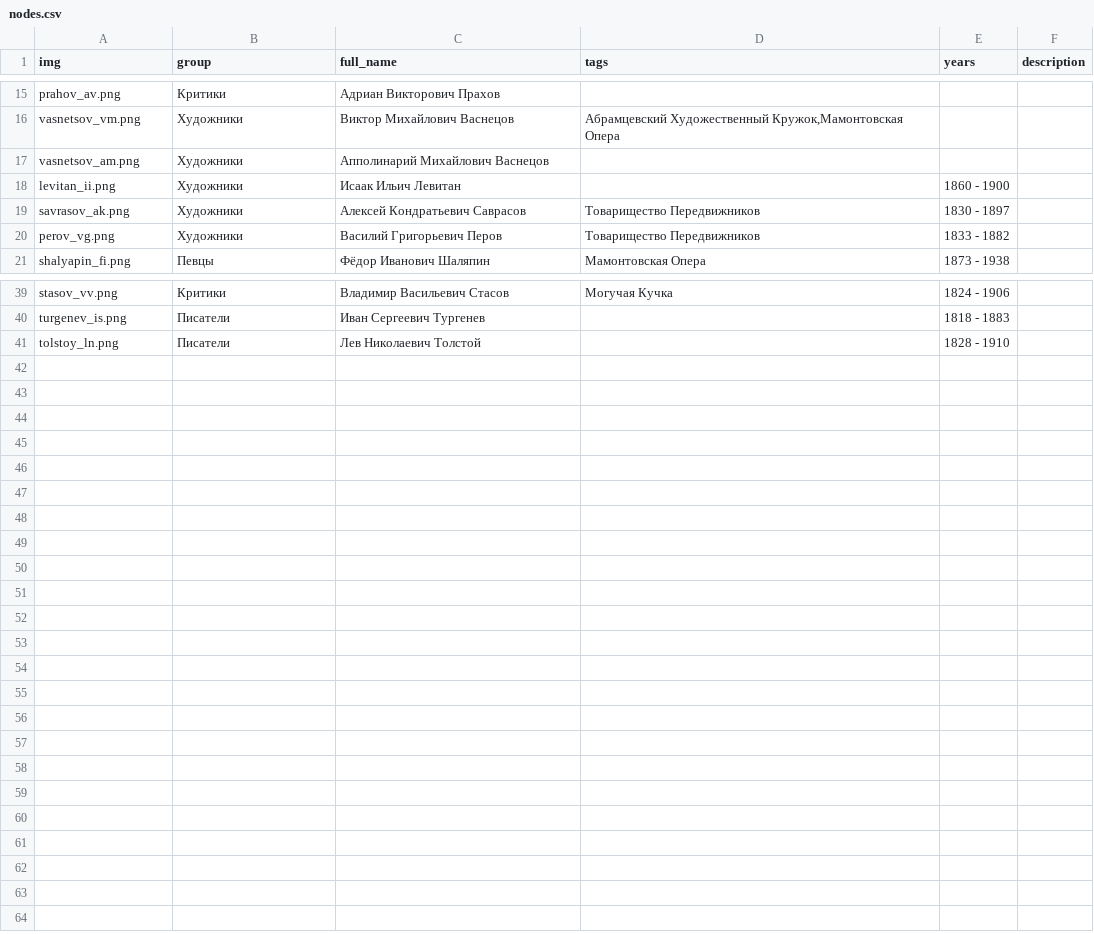
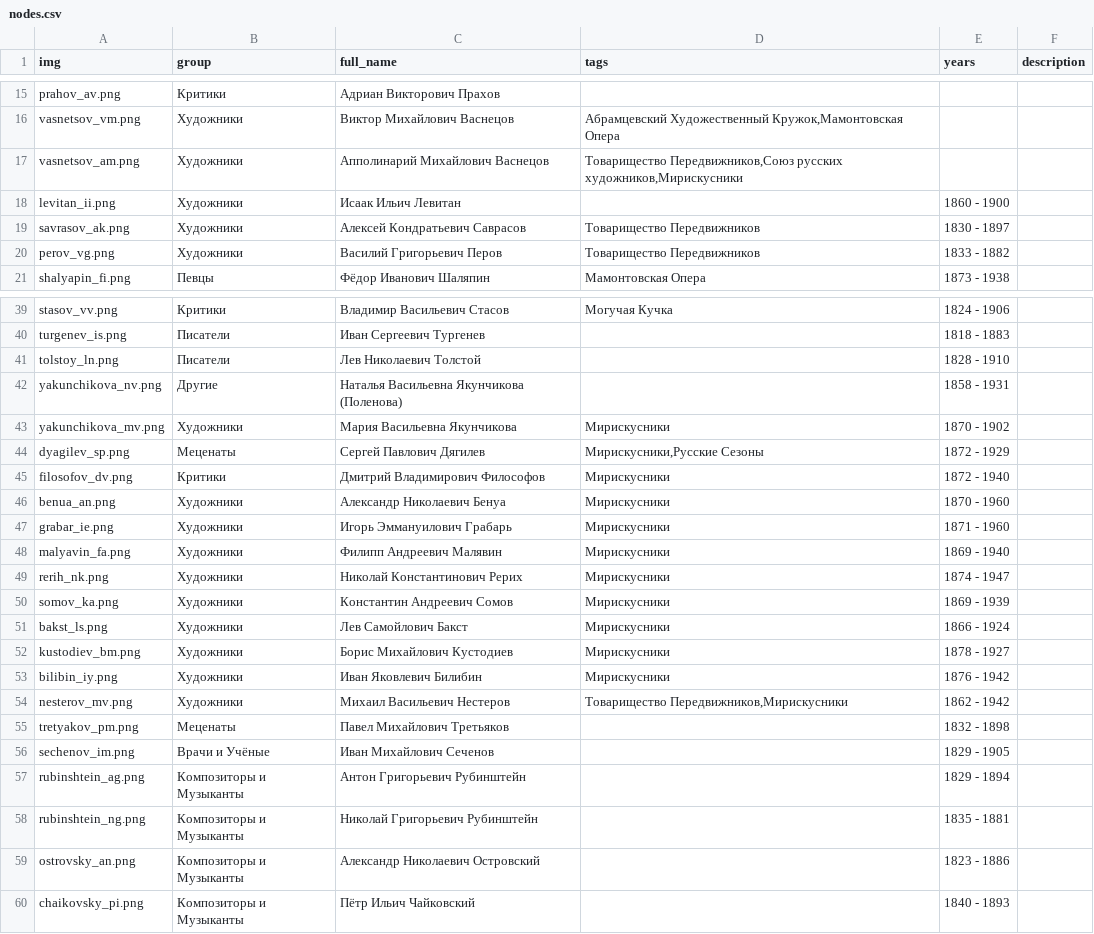
Before and after one commit to kyarygin/xix.github.io, a CSV file: graph_data/nodes.csv, drawn as a sheet; only a part is shown, gaps mark what is left out.

```diff
--- a/graph_data/nodes.csv
+++ b/graph_data/nodes.csv
@@ -16,3 +16,3 @@ prahov_av.png;Критики;Адриан Викторович Прахов;;;""
 vasnetsov_vm.png;Художники;Виктор Михайлович Васнецов;Абрамцевский Художественный Кружок,Мамонтовская Опера;;""
-vasnetsov_am.png;Художники;Апполинарий Михайлович Васнецов;;;""
+vasnetsov_am.png;Художники;Апполинарий Михайлович Васнецов;Товарищество Передвижников,Союз русских художников,Мирискусники;;""
 levitan_ii.png;Художники;Исаак Ильич Левитан;;1860 - 1900;""
@@ -41 +41,20 @@ turgenev_is.png;Писатели;Иван Сергеевич Тургенев;;1
 tolstoy_ln.png;Писатели;Лев Николаевич Толстой;;1828 - 1910;""
+yakunchikova_nv.png;Другие;Наталья Васильевна Якунчикова (Поленова);;1858 - 1931;""
+yakunchikova_mv.png;Художники;Мария Васильевна Якунчикова;Мирискусники;1870 - 1902;""
+dyagilev_sp.png;Меценаты;Сергей Павлович Дягилев;Мирискусники,Русские Сезоны;1872 - 1929;""
+filosofov_dv.png;Критики;Дмитрий Владимирович Философов;Мирискусники;1872 - 1940;""
+benua_an.png;Художники;Александр Николаевич Бенуа;Мирискусники;1870 - 1960;""
+grabar_ie.png;Художники;Игорь Эммануилович Грабарь;Мирискусники;1871 - 1960;""
+malyavin_fa.png;Художники;Филипп Андреевич Малявин;Мирискусники;1869 - 1940;""
+rerih_nk.png;Художники;Николай Константинович Рерих;Мирискусники;1874 - 1947;""
+somov_ka.png;Художники;Константин Андреевич Сомов;Мирискусники;1869 - 1939;""
+bakst_ls.png;Художники;Лев Самойлович Бакст;Мирискусники;1866 - 1924;""
+kustodiev_bm.png;Художники;Борис Михайлович Кустодиев;Мирискусники;1878 - 1927;""
+bilibin_iy.png;Художники;Иван Яковлевич Билибин;Мирискусники;1876 - 1942;""
+nesterov_mv.png;Художники;Михаил Васильевич Нестеров;Товарищество Передвижников,Мирискусники;1862 - 1942;""
+tretyakov_pm.png;Меценаты;Павел Михайлович Третьяков;;1832 - 1898;""
+sechenov_im.png;Врачи и Учёные;Иван Михайлович Сеченов;;1829 - 1905;""
+rubinshtein_ag.png;Композиторы и Музыканты;Антон Григорьевич Рубинштейн;;1829 - 1894;""
+rubinshtein_ng.png;Композиторы и Музыканты;Николай Григорьевич Рубинштейн;;1835 - 1881;""
+ostrovsky_an.png;Композиторы и Музыканты;Александр Николаевич Островский;;1823 - 1886;""
+chaikovsky_pi.png;Композиторы и Музыканты;Пётр Ильич Чайковский;;1840 - 1893;""
```
Also changed, not shown: graph_data/edges.csv, 20 other files.
